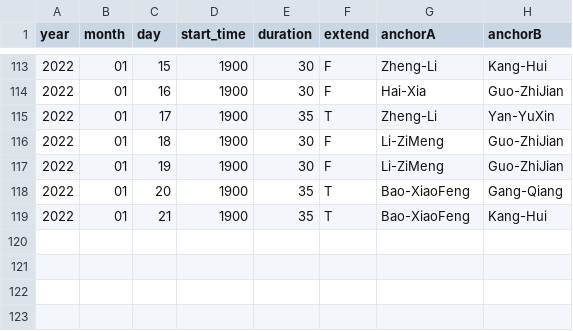
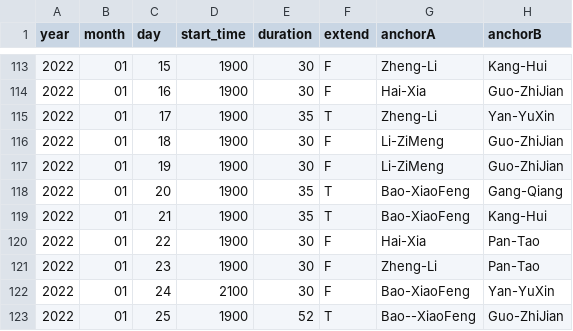
Before and after one commit to xueke114/XinWenLianBo, a CSV file: duration.csv, drawn as a sheet; only a part is shown, gaps mark what is left out; the diff names each change by its address in the sheet, - before the commit and + after, or states it on an @@ line.

Commit message:
提交2022-01-22--2022-01-25

```diff
--- a/duration.csv
+++ b/duration.csv
+row 120: 2022 | 01 | 22 | 1900 | 30 | F | Hai-Xia | Pan-Tao
+row 121: 2022 | 01 | 23 | 1900 | 30 | F | Zheng-Li | Pan-Tao
+row 122: 2022 | 01 | 24 | 2100 | 30 | F | Bao-XiaoFeng | Yan-YuXin
+row 123: 2022 | 01 | 25 | 1900 | 52 | T | Bao--XiaoFeng | Guo-ZhiJian
```
